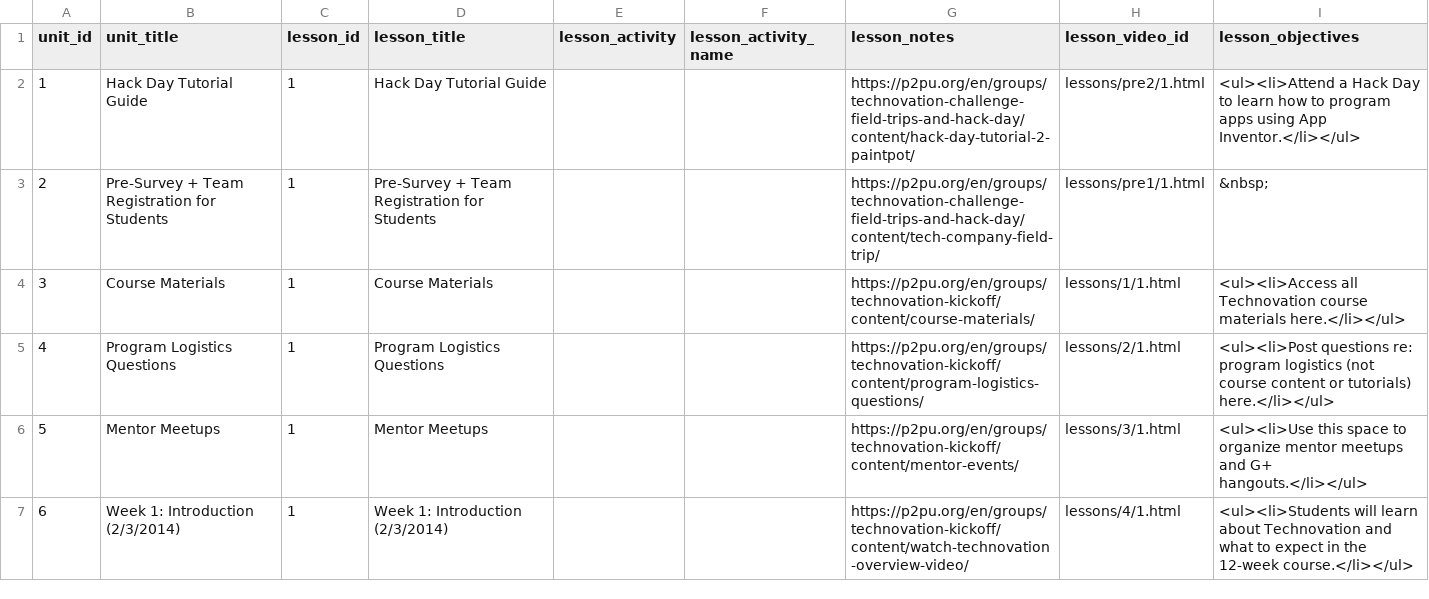
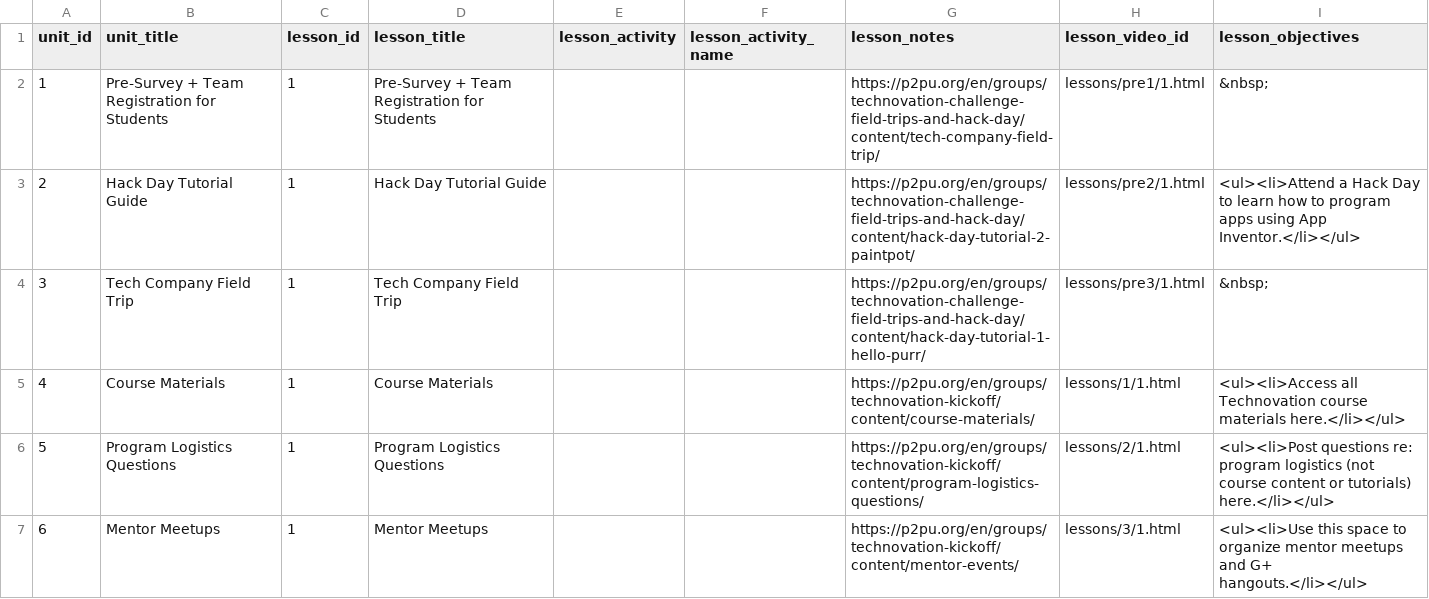
Before and after one commit to rajeeshnair/technovation_dev, a CSV file: coursebuilder/data/lesson.csv, drawn as a sheet; only a part is shown; the shorter side is filled out with more unchanged rows; addresses are those after the commit; the diff names each change by its address in the sheet, - before the commit and + after, or states it on an @@ line.

```diff
--- a/coursebuilder/data/lesson.csv
+++ b/coursebuilder/data/lesson.csv
+row 2: 1 | Pre-Survey + Team Registration for Students | 1 | Pre-Survey + Team Registration for Students |  |  | https://p2pu.org/en/groups/technovation-challenge-field-trips-and-hack-day/content/tech-company-field-trip/ | lessons/pre1/1.html | &nbsp;
@@ column A (unit_id) renumbered from row 3 down @@
-B4 (unit_title): Pre-Survey + Team Registration for Students
+B4 (unit_title): Tech Company Field Trip
-D4 (lesson_title): Pre-Survey + Team Registration for Students
+D4 (lesson_title): Tech Company Field Trip
-G4 (lesson_notes): https://p2pu.org/en/groups/technovation-challenge-field-trips-and-hack-day/content/tech-company-field-trip/
+G4 (lesson_notes): https://p2pu.org/en/groups/technovation-challenge-field-trips-and-hack-day/content/hack-day-tutorial-1-hello-purr/
-H4 (lesson_video_id): lessons/pre1/1.html
+H4 (lesson_video_id): lessons/pre3/1.html
```
Also changed, not shown: coursebuilder/data/unit.csv, 1 other file.
